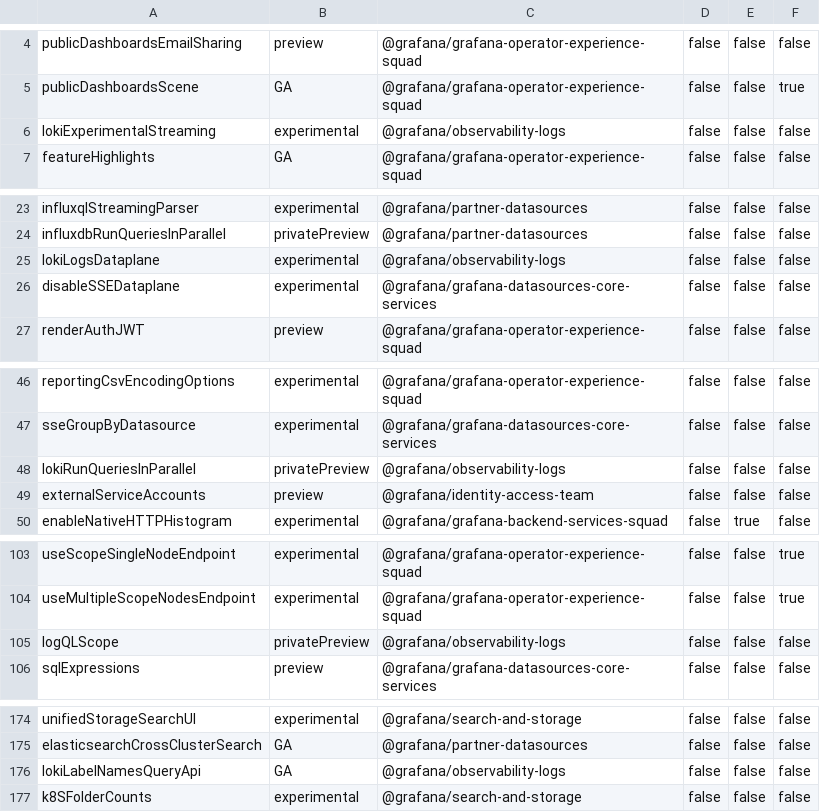
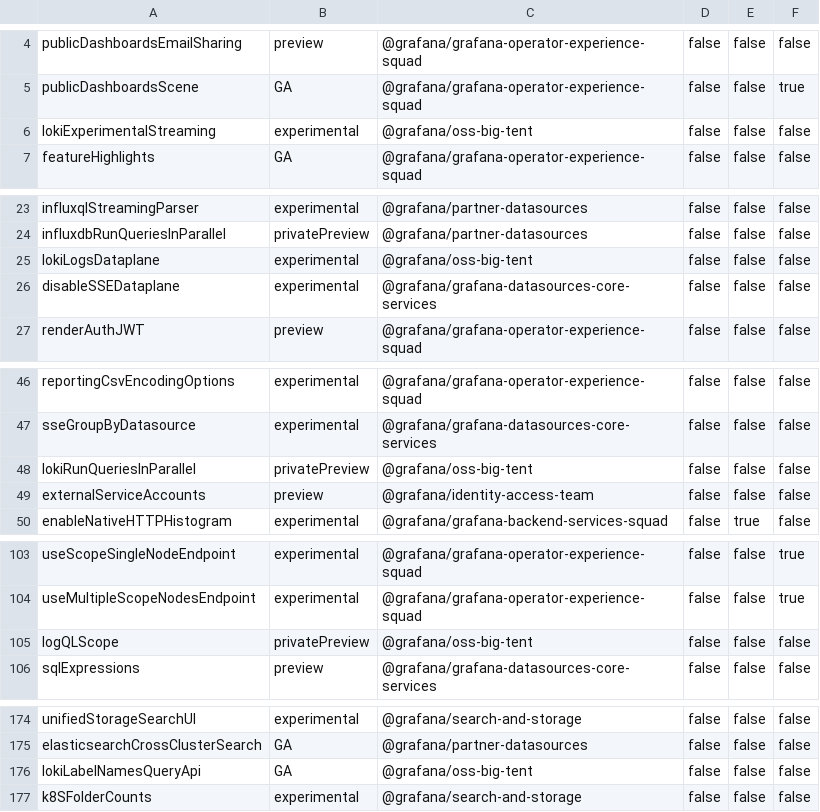
Before and after one commit to Arinashin3/grafana, a CSV file: pkg/services/featuremgmt/toggles_gen.csv, drawn as a sheet; only a part is shown, gaps mark what is left out.

Commit message:
Logs: Feature flag clean up (#116205)
* chore: reassign flags to big tent

```diff
--- a/pkg/services/featuremgmt/toggles_gen.csv
+++ b/pkg/services/featuremgmt/toggles_gen.csv
@@ -5,3 +5,3 @@ publicDashboardsEmailSharing,preview,@grafana/grafana-operator-experience-squad,
 publicDashboardsScene,GA,@grafana/grafana-operator-experience-squad,false,false,true
-lokiExperimentalStreaming,experimental,@grafana/observability-logs,false,false,false
+lokiExperimentalStreaming,experimental,@grafana/oss-big-tent,false,false,false
 featureHighlights,GA,@grafana/grafana-operator-experience-squad,false,false,false
@@ -24,3 +24,3 @@ influxqlStreamingParser,experimental,@grafana/partner-datasources,false,false,fa
 influxdbRunQueriesInParallel,privatePreview,@grafana/partner-datasources,false,false,false
-lokiLogsDataplane,experimental,@grafana/observability-logs,false,false,false
+lokiLogsDataplane,experimental,@grafana/oss-big-tent,false,false,false
 disableSSEDataplane,experimental,@grafana/grafana-datasources-core-services,false,false,false
@@ -47,3 +47,3 @@ reportingCsvEncodingOptions,experimental,@grafana/grafana-operator-experience-sq
 sseGroupByDatasource,experimental,@grafana/grafana-datasources-core-services,false,false,false
-lokiRunQueriesInParallel,privatePreview,@grafana/observability-logs,false,false,false
+lokiRunQueriesInParallel,privatePreview,@grafana/oss-big-tent,false,false,false
 externalServiceAccounts,preview,@grafana/identity-access-team,false,false,false
@@ -104,3 +104,3 @@ useScopeSingleNodeEndpoint,experimental,@grafana/grafana-operator-experience-squ
 useMultipleScopeNodesEndpoint,experimental,@grafana/grafana-operator-experience-squad,false,false,true
-logQLScope,privatePreview,@grafana/observability-logs,false,false,false
+logQLScope,privatePreview,@grafana/oss-big-tent,false,false,false
 sqlExpressions,preview,@grafana/grafana-datasources-core-services,false,false,false
@@ -175,3 +175,3 @@ unifiedStorageSearchUI,experimental,@grafana/search-and-storage,false,false,fals
 elasticsearchCrossClusterSearch,GA,@grafana/partner-datasources,false,false,false
-lokiLabelNamesQueryApi,GA,@grafana/observability-logs,false,false,false
+lokiLabelNamesQueryApi,GA,@grafana/oss-big-tent,false,false,false
 k8SFolderCounts,experimental,@grafana/search-and-storage,false,false,false
```
Also changed, not shown: 2 other files.
